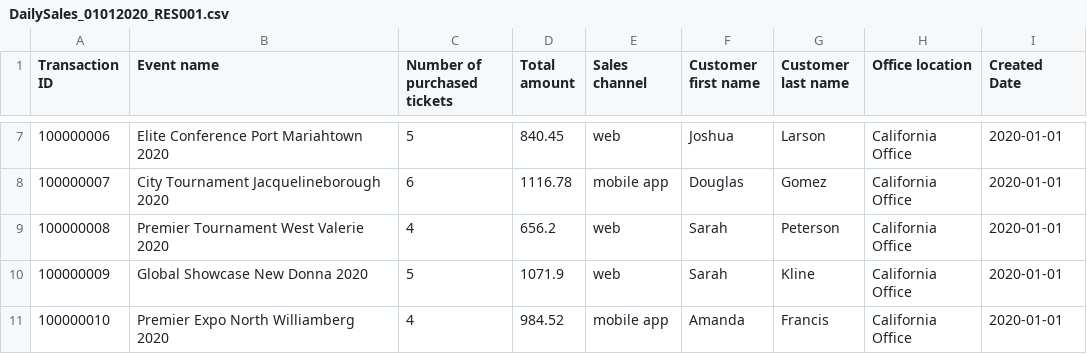
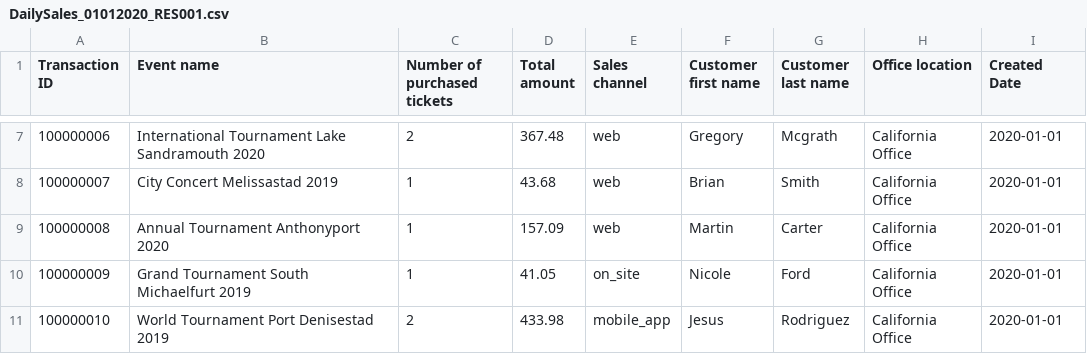
Before and after one commit to Alexicegit/ticketing-data-platform, a CSV file: source-data-generator/generated_data/reseller_files/DailySales_01012020_RES001.csv, drawn as a sheet; only a part is shown, gaps mark what is left out; the diff covers the shown part only.

```diff
--- a/source-data-generator/generated_data/reseller_files/DailySales_01012020_RES001.csv
+++ b/source-data-generator/generated_data/reseller_files/DailySales_01012020_RES001.csv
@@ -7,5 +7,5 @@ Transaction ID,Event name,Number of purchased tickets,Total amount,Sales channel
-100000006,Elite Conference Port Mariahtown 2020,5,840.45,web,Joshua,Larson,California Office,2020-01-01
-100000007,City Tournament Jacquelineborough 2020,6,1116.78,mobile app,Douglas,Gomez,California Office,2020-01-01
-100000008,Premier Tournament West Valerie 2020,4,656.2,web,Sarah,Peterson,California Office,2020-01-01
-100000009,Global Showcase New Donna 2020,5,1071.9,web,Sarah,Kline,California Office,2020-01-01
-100000010,Premier Expo North Williamberg 2020,4,984.52,mobile app,Amanda,Francis,California Office,2020-01-01
+100000006,International Tournament Lake Sandramouth 2020,2,367.48,web,Gregory,Mcgrath,California Office,2020-01-01
+100000007,City Concert Melissastad 2019,1,43.68,web,Brian,Smith,California Office,2020-01-01
+100000008,Annual Tournament Anthonyport 2020,1,157.09,web,Martin,Carter,California Office,2020-01-01
+100000009,Grand Tournament South Michaelfurt 2019,1,41.05,on_site,Nicole,Ford,California Office,2020-01-01
+100000010,World Tournament Port Denisestad 2019,2,433.98,mobile_app,Jesus,Rodriguez,California Office,2020-01-01
```
Also changed, not shown: 108 edited cells elsewhere in this file, source-data-generator/generated_data/events.csv, source-data-generator/generated_data/reseller_files/DailySales_02012020_RES001.csv, 47 other files.
